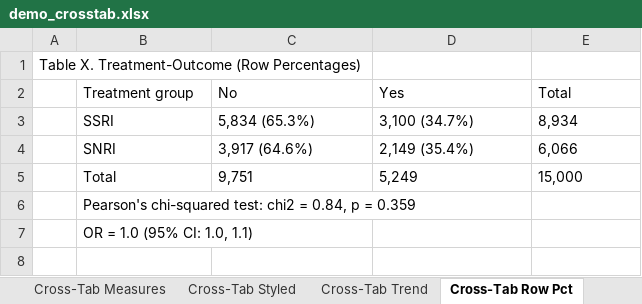
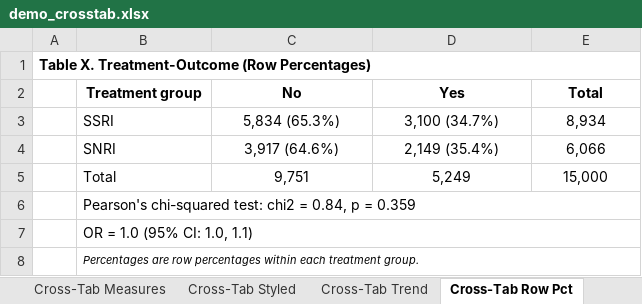
Before and after one commit to tpcopeland/Stata-Tools, an Excel workbook: tabtools/demo/demo_crosstab.xlsx, sheet Cross-Tab Row Pct, drawn as a sheet; values as stored, in another font and other column widths than the file's, no borders; the diff names each change by its address in the sheet, - before the commit and + after, or states it on an @@ line.

```diff
--- a/tabtools/demo/demo_crosstab.xlsx (sheet Cross-Tab Row Pct)
+++ b/tabtools/demo/demo_crosstab.xlsx (sheet Cross-Tab Row Pct)
-A1 bold: off
+A1 bold: on
+A1:E1 merged
@@ B2:E2 alignment: left → center, bold: off → on @@
-C3:E5 alignment: left
+C3:E5 alignment: center
+B6:E6 merged
+B7:E7 merged
+row 8:  | Percentages are row percentages within each treatment group.
```
Also changed, not shown: tabtools/demo/demo_comptab.xlsx, tabtools/demo/demo_corrtab.xlsx, 13 other files.
